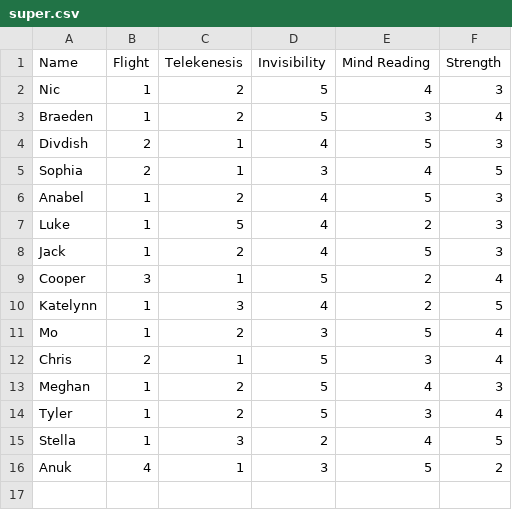
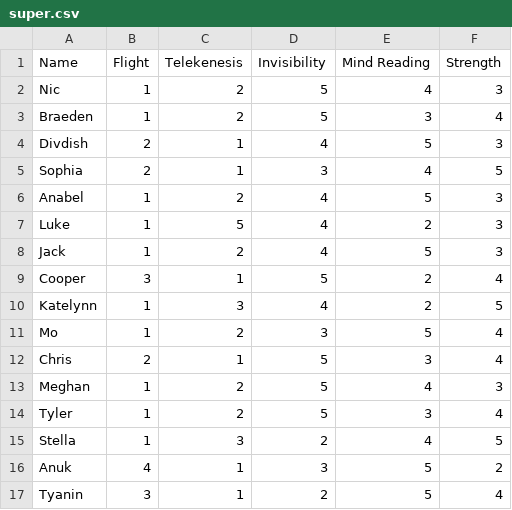
Before and after one commit to npreisig396/npreisig396.github.io, a CSV file: polls/super/super.csv, drawn as a sheet.

Commit message:
Updated csv

```diff
--- a/polls/super/super.csv
+++ b/polls/super/super.csv
@@ -16 +16,2 @@ Stella,1,3,2,4,5
 Anuk,4,1,3,5,2
+Tyanin,3,1,2,5,4
```
